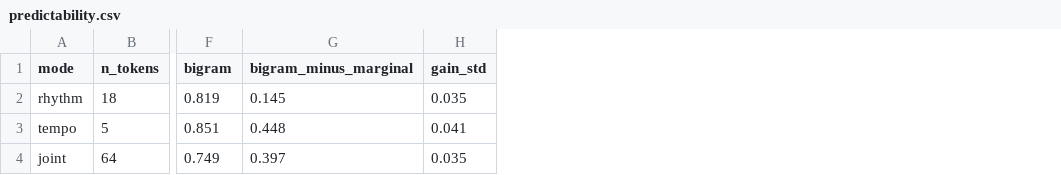
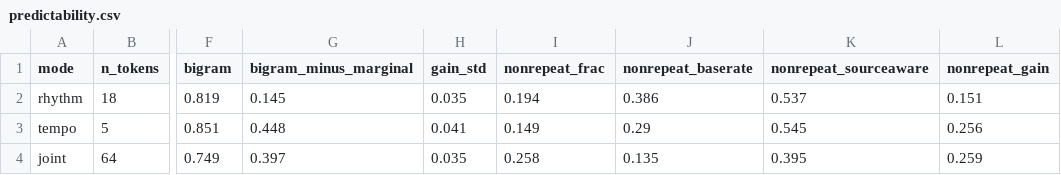
Before and after one commit to aubrika/coda-recovery, a CSV file: results/predictability.csv, drawn as a sheet; only a part is shown, gaps mark what is left out; the diff names each change by its address in the sheet, - before the commit and + after, or states it on an @@ line.

Commit message:
Refine rhythm claim: predictable (even non-repeats) but not re-identifiable
Reviewer questions prompted measuring NON-REPEAT prediction and the joint tuple.
Findings (predictability.py, now with a non-repeat table + results columns):
- Even when a whale CHANGES coda, the current one predicts the destination above
  base rate in every axis: rhythm 0.54 vs 0.39 (+0.15), tempo 0.55 vs 0.29 (+0.26),
  joint 0.40 vs 0.14 (+0.26). So rhythm has genuine A->B structure — my earlier
  'rhythm carries no signal' was too strong; corrected in SUMMARY.
- The distinction that matters: aggregate PREDICTABILITY (all axes have it) is not
  per-token RE-IDENTIFIABILITY. Rhythm's +0.15 is weak and smeared over 18 noisy
  categories -> not re-identifiable; tempo's +0.26 is stronger, in 5 clean
  directional (rubato) categories -> the only axis that recovers.
- The joint (rhythm,tempo) tuple does NOT improve re-identification — it dilutes
  the tempo signal and drops density to ~1/cell (64 tokens vs 5). Tempo alone wins.
SUMMARY updated in three places; nothing overstated now.

```diff
--- a/results/predictability.csv
+++ b/results/predictability.csv
+column I (nonrepeat_frac), rows 2-4: 0.194 | 0.149 | 0.258
+column J (nonrepeat_baserate), rows 2-4: 0.386 | 0.29 | 0.135
+column K (nonrepeat_sourceaware), rows 2-4: 0.537 | 0.545 | 0.395
+column L (nonrepeat_gain), rows 2-4: 0.151 | 0.256 | 0.259
```
Also changed, not shown: 2 other files.
